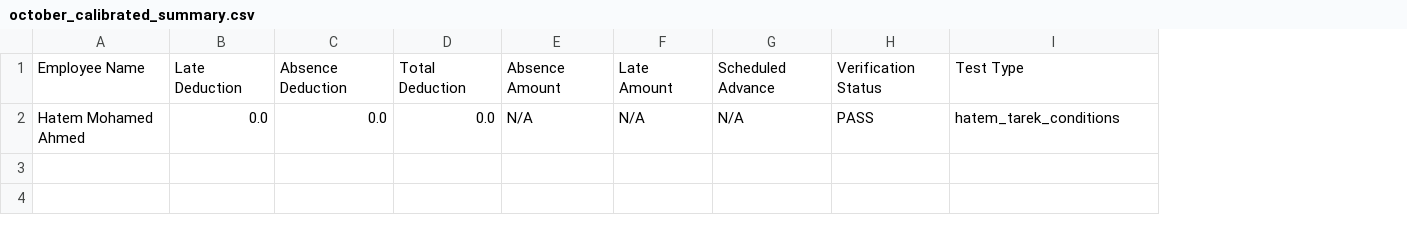
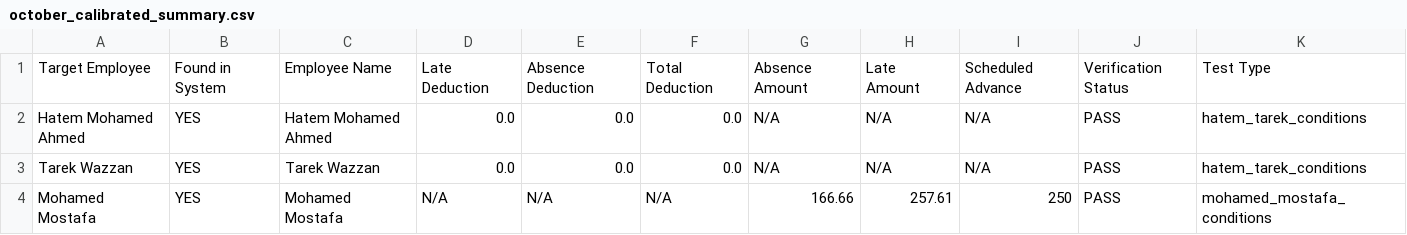
Before and after one commit to tan-seeq/tanseeq-attendance, a CSV file: exports/october_calibrated_summary.csv, drawn as a sheet; the diff names each change by its address in the sheet, - before the commit and + after, or states it on an @@ line.

```diff
--- a/exports/october_calibrated_summary.csv
+++ b/exports/october_calibrated_summary.csv
+column A, rows 1-2: Target Employee | Hatem Mohamed Ahmed
+column B, rows 1-2: Found in System | YES
+row 3: Tarek Wazzan | YES | Tarek Wazzan | 0.0 | 0.0 | 0.0 | N/A | N/A | N/A | PASS | hatem_tarek_conditions
+row 4: Mohamed Mostafa | YES | Mohamed Mostafa | N/A | N/A | N/A | 166.66 | 257.61 | 250 | PASS | mohamed_mostafa_conditions
```
Also changed, not shown: 1 other file.
